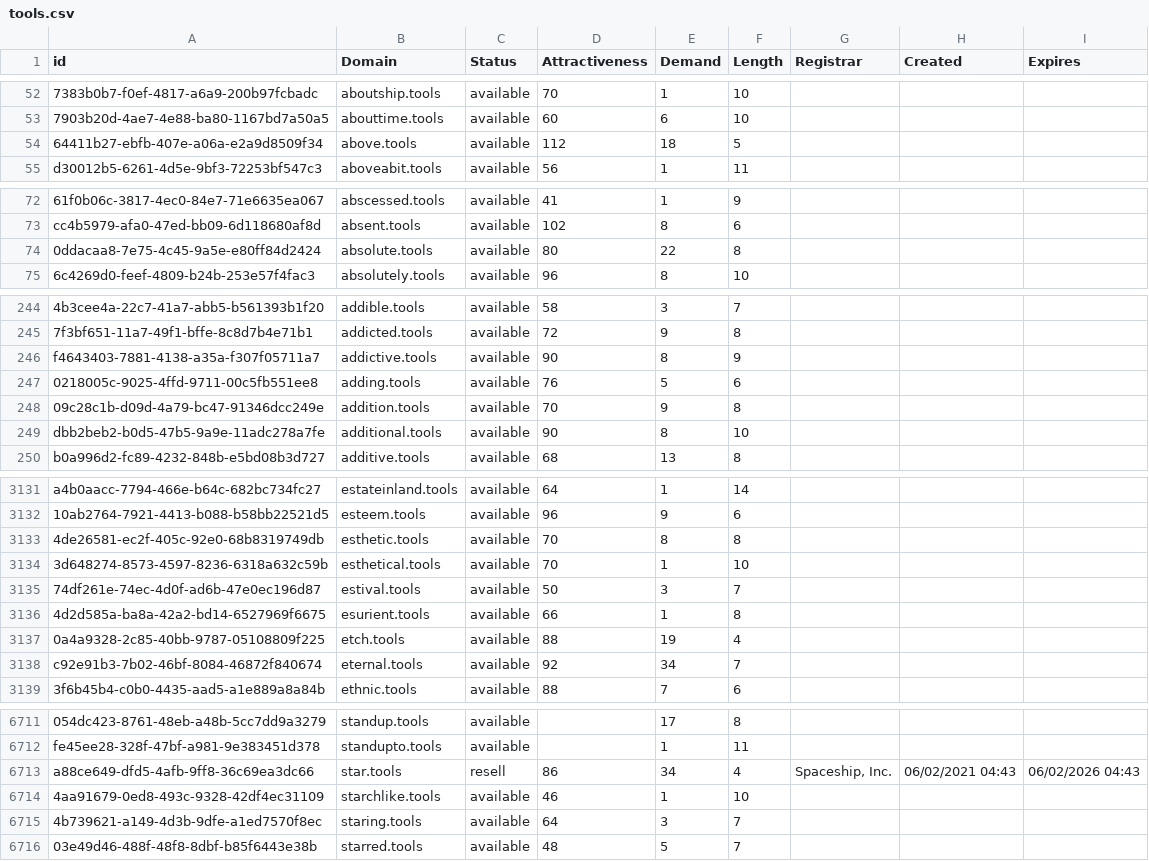
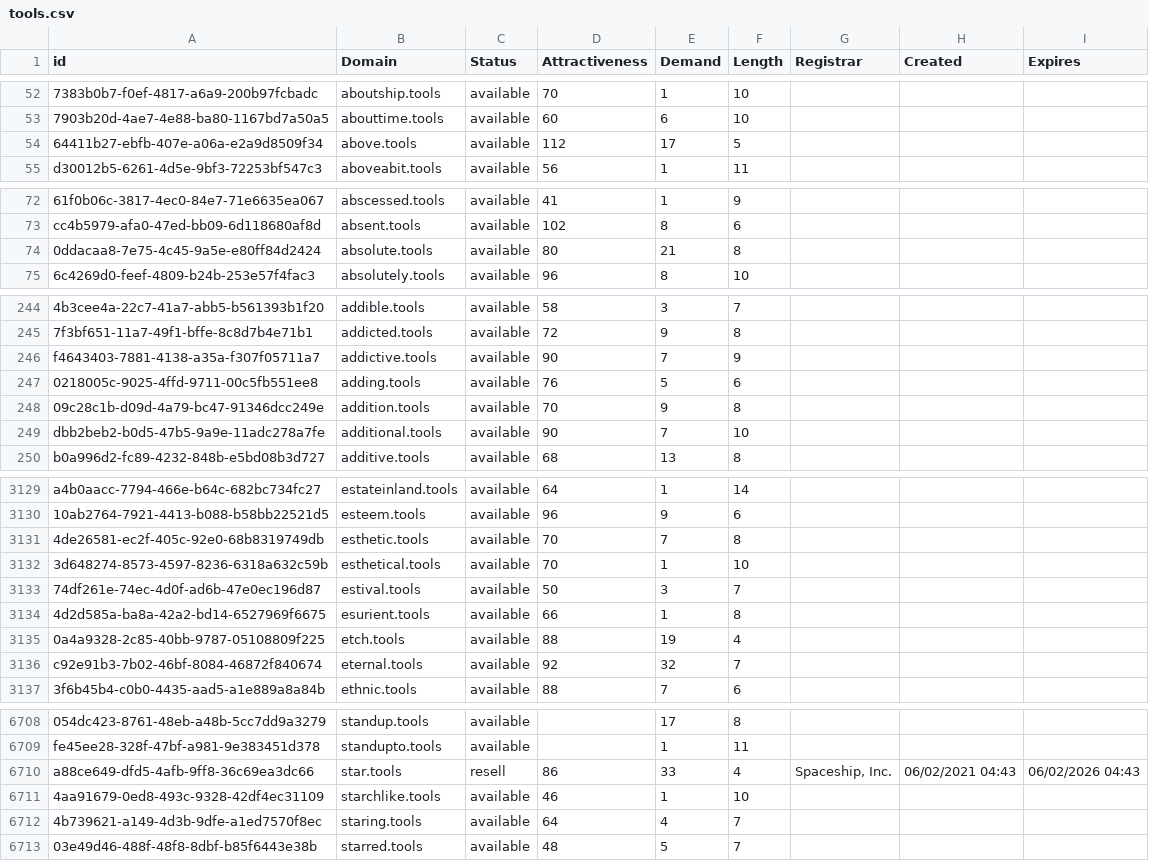
Before and after one commit to UniqueDomains/tools-oneword-domains, a CSV file: tools.csv, drawn as a sheet; only a part is shown, gaps mark what is left out; addresses are those after the commit; the diff covers the shown part only; the diff names each change by its address in the sheet, - before the commit and + after, or states it on an @@ line.

```diff
--- a/tools.csv
+++ b/tools.csv
-E54 (Demand): 18
+E54 (Demand): 17
-E74 (Demand): 22
+E74 (Demand): 21
-E246 (Demand): 8
+E246 (Demand): 7
-E249 (Demand): 8
+E249 (Demand): 7
-E3131 (Demand): 8
+E3131 (Demand): 7
-E3136 (Demand): 34
+E3136 (Demand): 32
-E6710 (Demand): 34
+E6710 (Demand): 33
-E6712 (Demand): 3
+E6712 (Demand): 4
```
Also changed, not shown: 1 added row, 3 removed rows and 46 edited cells elsewhere in this file, 2 other files.
